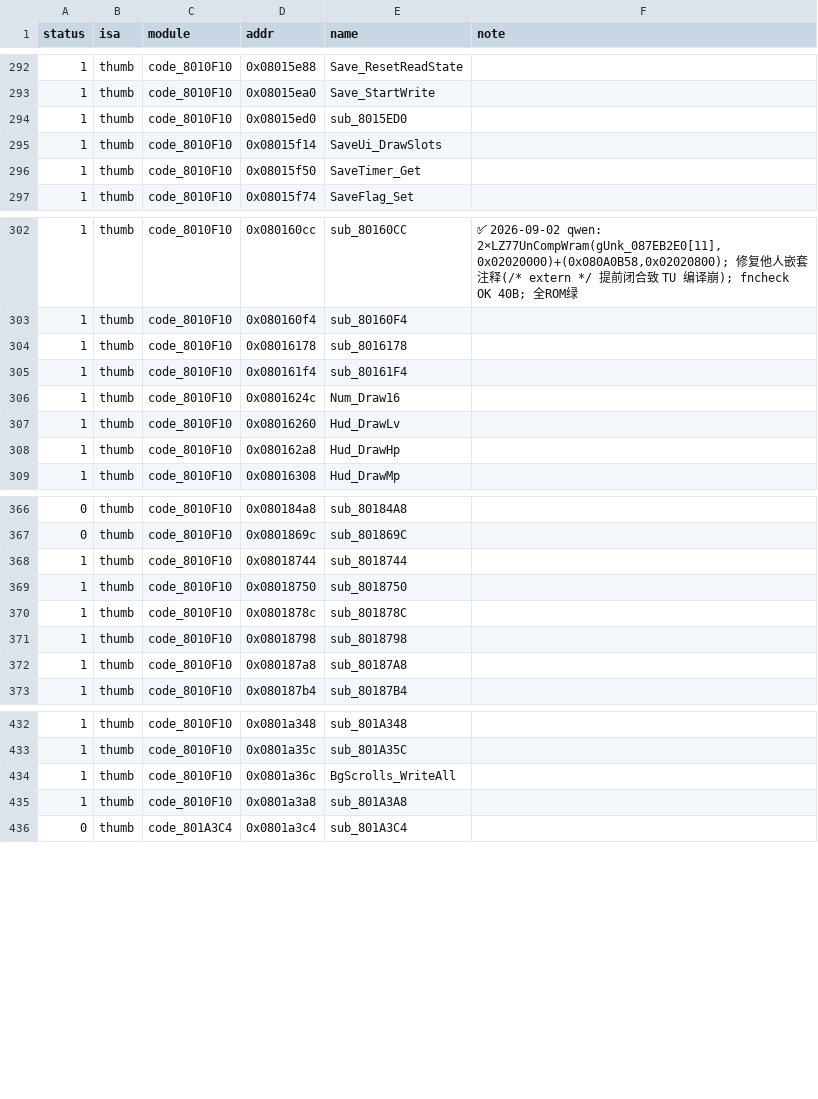
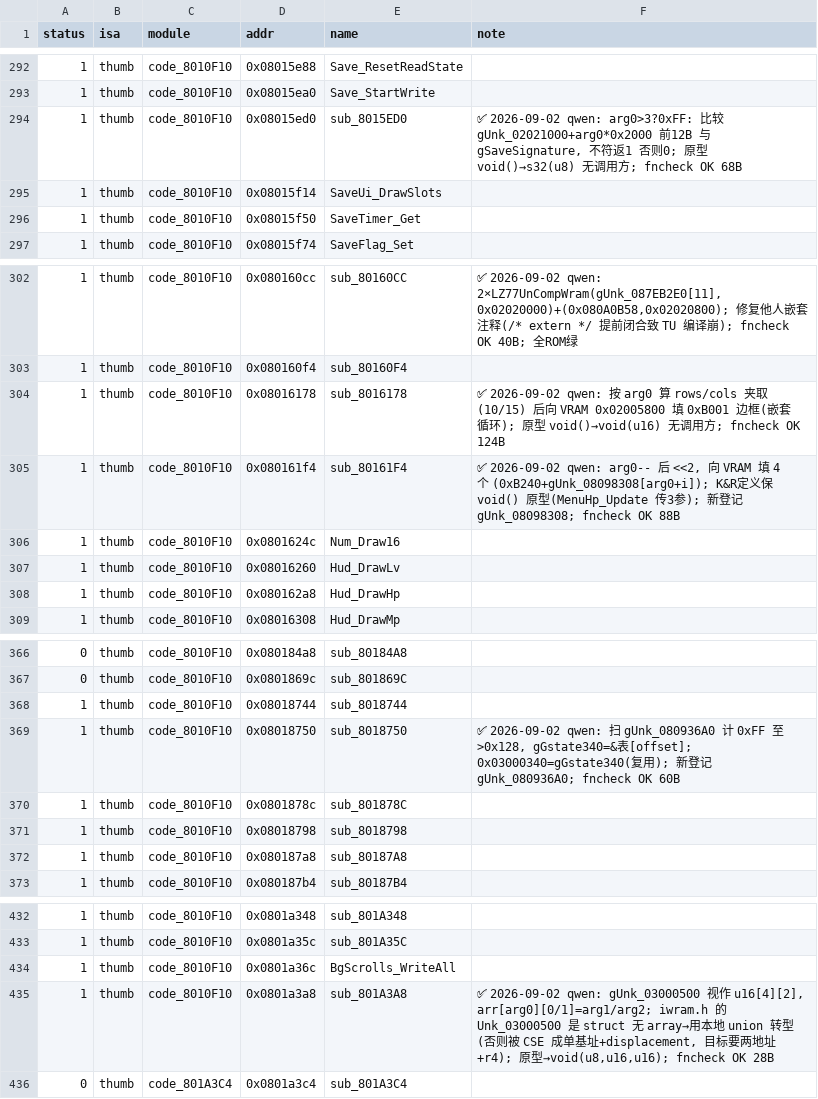
Before and after one commit to defcdgg/ll, a TSV file: functions.tsv, drawn as a sheet; only a part is shown, gaps mark what is left out.

Commit message:
match sub_8015ED0/8750/A3A8 (save-sig check, 0xFF scan, BG-scroll pair write; +ROM syms)

```diff
--- a/functions.tsv
+++ b/functions.tsv
@@ -293,3 +293,3 @@ status	isa	module	addr	name	note
 1	thumb	code_8010F10	0x08015ea0	Save_StartWrite	
-1	thumb	code_8010F10	0x08015ed0	sub_8015ED0	
+1	thumb	code_8010F10	0x08015ed0	sub_8015ED0	✅ 2026-09-02 qwen: arg0>3?0xFF: 比较 gUnk_02021000+arg0*0x2000 前12B 与 gSaveSignature, 不符返1 否则0; 原型 void()→s32(u8) 无调用方; fncheck OK 68B
 1	thumb	code_8010F10	0x08015f14	SaveUi_DrawSlots	
@@ -303,4 +303,4 @@ status	isa	module	addr	name	note
 1	thumb	code_8010F10	0x080160f4	sub_80160F4	
-1	thumb	code_8010F10	0x08016178	sub_8016178	
-1	thumb	code_8010F10	0x080161f4	sub_80161F4	
+1	thumb	code_8010F10	0x08016178	sub_8016178	✅ 2026-09-02 qwen: 按 arg0 算 rows/cols 夹取(10/15) 后向 VRAM 0x02005800 填 0xB001 边框(嵌套循环); 原型 void()→void(u16) 无调用方; fncheck OK 124B
+1	thumb	code_8010F10	0x080161f4	sub_80161F4	✅ 2026-09-02 qwen: arg0-- 后 <<2, 向 VRAM 填 4 个 (0xB240+gUnk_08098308[arg0+i]); K&R定义保 void() 原型(MenuHp_Update 传3参); 新登记 gUnk_08098308; fncheck OK 88B
 1	thumb	code_8010F10	0x0801624c	Num_Draw16	
@@ -368,3 +368,3 @@ status	isa	module	addr	name	note
 1	thumb	code_8010F10	0x08018744	sub_8018744	
-1	thumb	code_8010F10	0x08018750	sub_8018750	
+1	thumb	code_8010F10	0x08018750	sub_8018750	✅ 2026-09-02 qwen: 扫 gUnk_080936A0 计 0xFF 至 >0x128, gGstate340=&表[offset]; 0x03000340=gGstate340(复用); 新登记 gUnk_080936A0; fncheck OK 60B
 1	thumb	code_8010F10	0x0801878c	sub_801878C	
@@ -434,3 +434,3 @@ status	isa	module	addr	name	note
 1	thumb	code_8010F10	0x0801a36c	BgScrolls_WriteAll	
-1	thumb	code_8010F10	0x0801a3a8	sub_801A3A8	
+1	thumb	code_8010F10	0x0801a3a8	sub_801A3A8	✅ 2026-09-02 qwen: gUnk_03000500 视作 u16[4][2], arr[arg0][0/1]=arg1/arg2; iwram.h 的 Unk_03000500 是 struct 无 array→用本地 union 转型(否则被 CSE 成单基址+displacement, 目标要两地址+r4); 原型→void(u8,u16,u16); fncheck OK 28B
 0	thumb	code_801A3C4	0x0801a3c4	sub_801A3C4	
```
Also changed, not shown: 3 other files.
